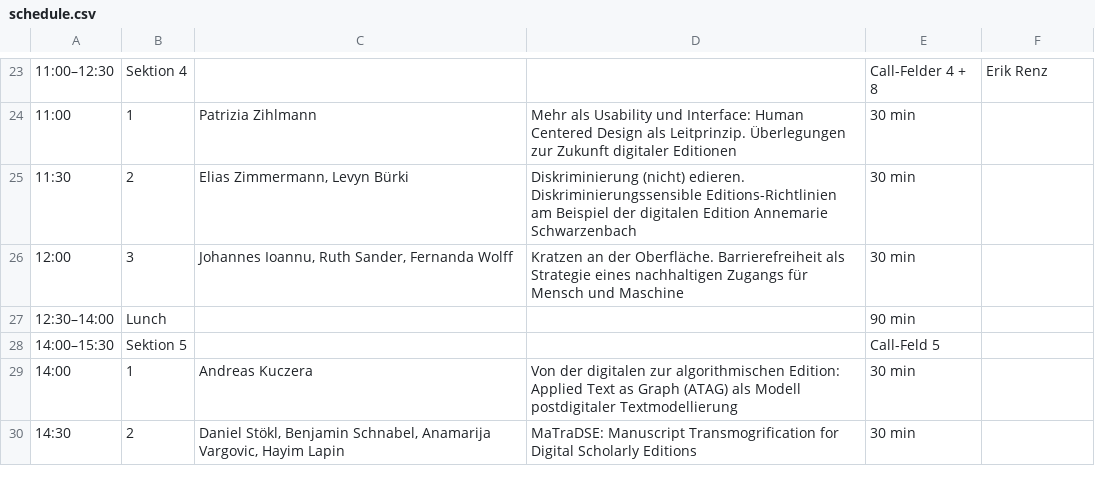
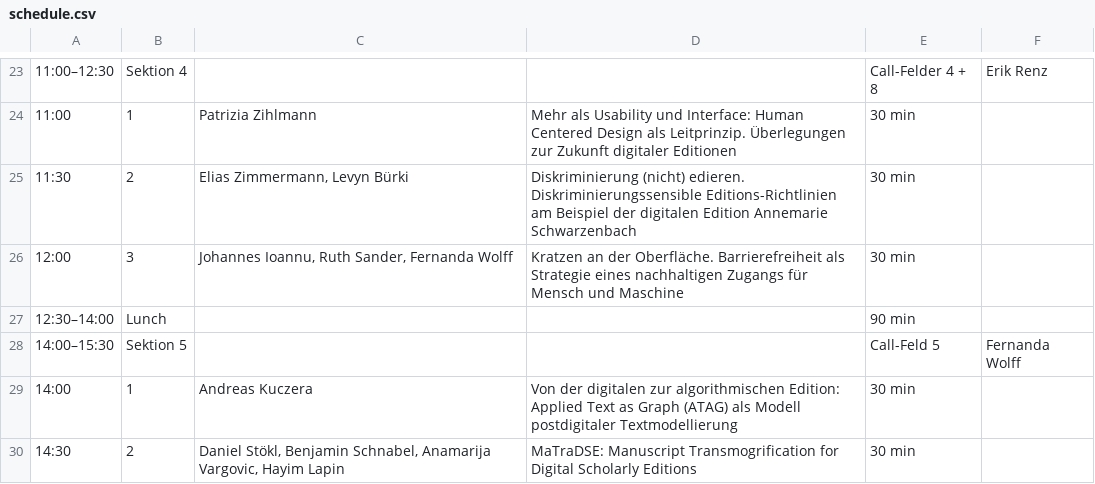
Before and after one commit to i-d-e/editopia2026, a CSV file: data/schedule.csv, drawn as a sheet; only a part is shown, gaps mark what is left out; the diff names each change by its address in the sheet, - before the commit and + after, or states it on an @@ line.

```diff
--- a/data/schedule.csv
+++ b/data/schedule.csv
-F28: (empty)
+F28: Fernanda Wolff
```
